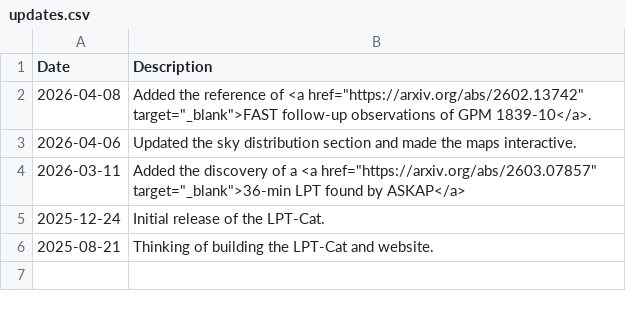
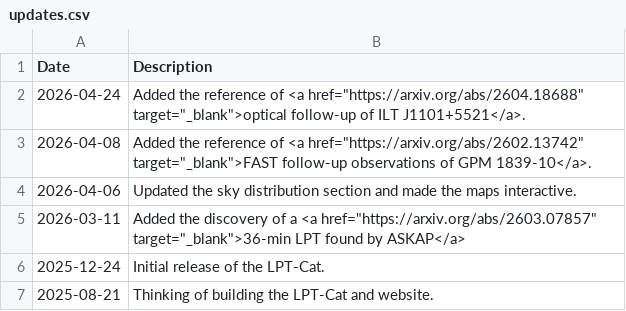
Before and after one commit to PSR-Jake/lptcat, a CSV file: updates.csv, drawn as a sheet; the diff names each change by its address in the sheet, - before the commit and + after, or states it on an @@ line.

Commit message:
Update reference

```diff
--- a/updates.csv
+++ b/updates.csv
+row 2: 2026-04-24 | Added the reference of <a href="https://arxiv.org/abs/2604.18688" target="_blank">optical follow-up of ILT J1101+5521</a>.
```
Also changed, not shown: LPTs.csv.
